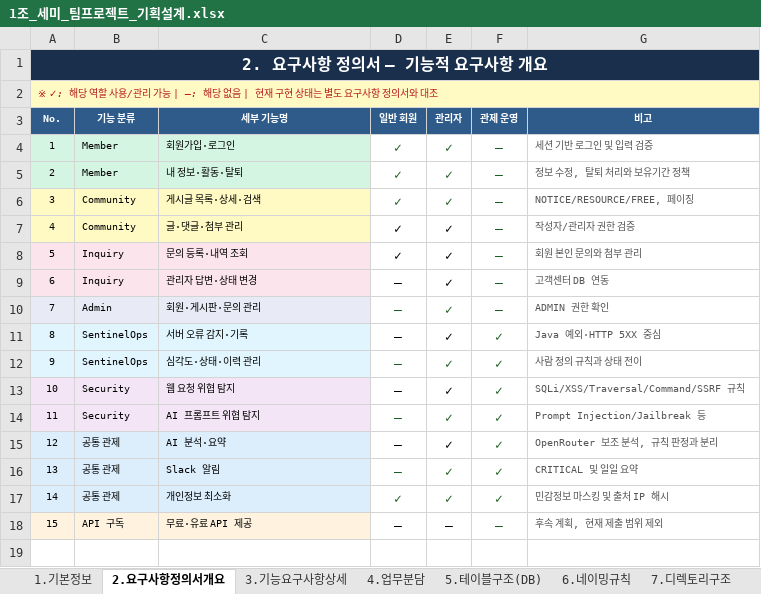
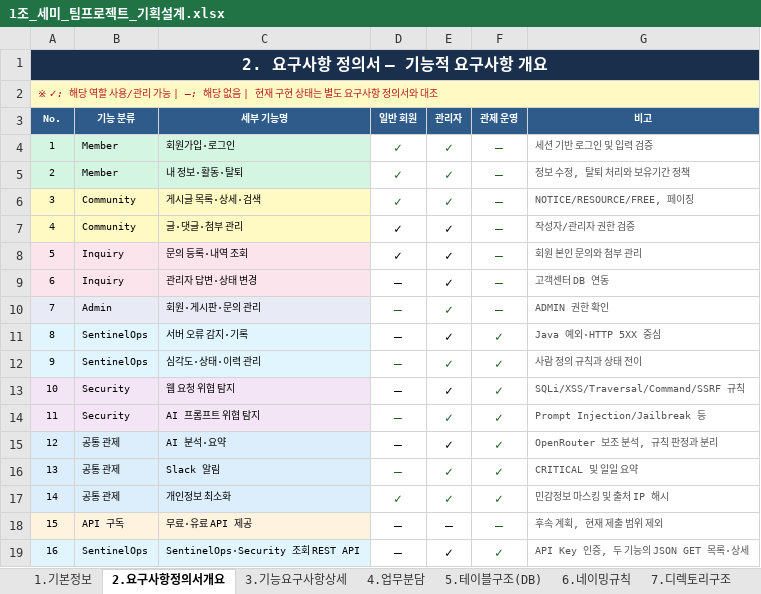
Before and after one commit to sm-k-dev/solution, an Excel workbook: solution/report/1조_세미_팀프로젝트_기획설계.xlsx, sheet 2.요구사항정의서개요, drawn as a sheet; values as stored, in another font and other column widths than the file's, no borders; the diff names each change by its address in the sheet, - before the commit and + after, or states it on an @@ line.

```diff
--- a/solution/report/1조_세미_팀프로젝트_기획설계.xlsx (sheet 2.요구사항정의서개요)
+++ b/solution/report/1조_세미_팀프로젝트_기획설계.xlsx (sheet 2.요구사항정의서개요)
+row 19: 16 | SentinelOps | SentinelOps·Security 조회 REST API | — | ✓ | ✓ | API Key 인증, 두 기능의 JSON GET 목록·상세
```
Also changed, not shown: sheet 8.패키지구조, sheet 4.업무분담, sheet 1.기본정보, sheet 3.기능요구사항상세, sheet 12.테스트케이스, sheet 5.테이블구조(DB), 1 more sheet, 7 other files.
